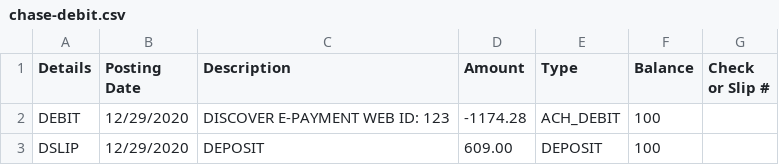
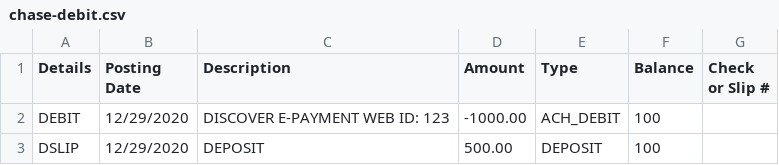
Before and after one commit to ahmednkhan24/node-csv, a CSV file: data/chase-debit.csv, drawn as a sheet.

```diff
--- a/data/chase-debit.csv
+++ b/data/chase-debit.csv
@@ -1,3 +1,3 @@
 Details,Posting Date,Description,Amount,Type,Balance,Check or Slip #
-DEBIT,12/29/2020,"DISCOVER         E-PAYMENT            WEB ID: 123",-1174.28,ACH_DEBIT,100,,
-DSLIP,12/29/2020,"DEPOSIT ",609.00,DEPOSIT,100,,
+DEBIT,12/29/2020,"DISCOVER         E-PAYMENT            WEB ID: 123",-1000.00,ACH_DEBIT,100,,
+DSLIP,12/29/2020,"DEPOSIT ",500.00,DEPOSIT,100,,
```
Also changed, not shown: bin/merged.csv, 2 other files.
